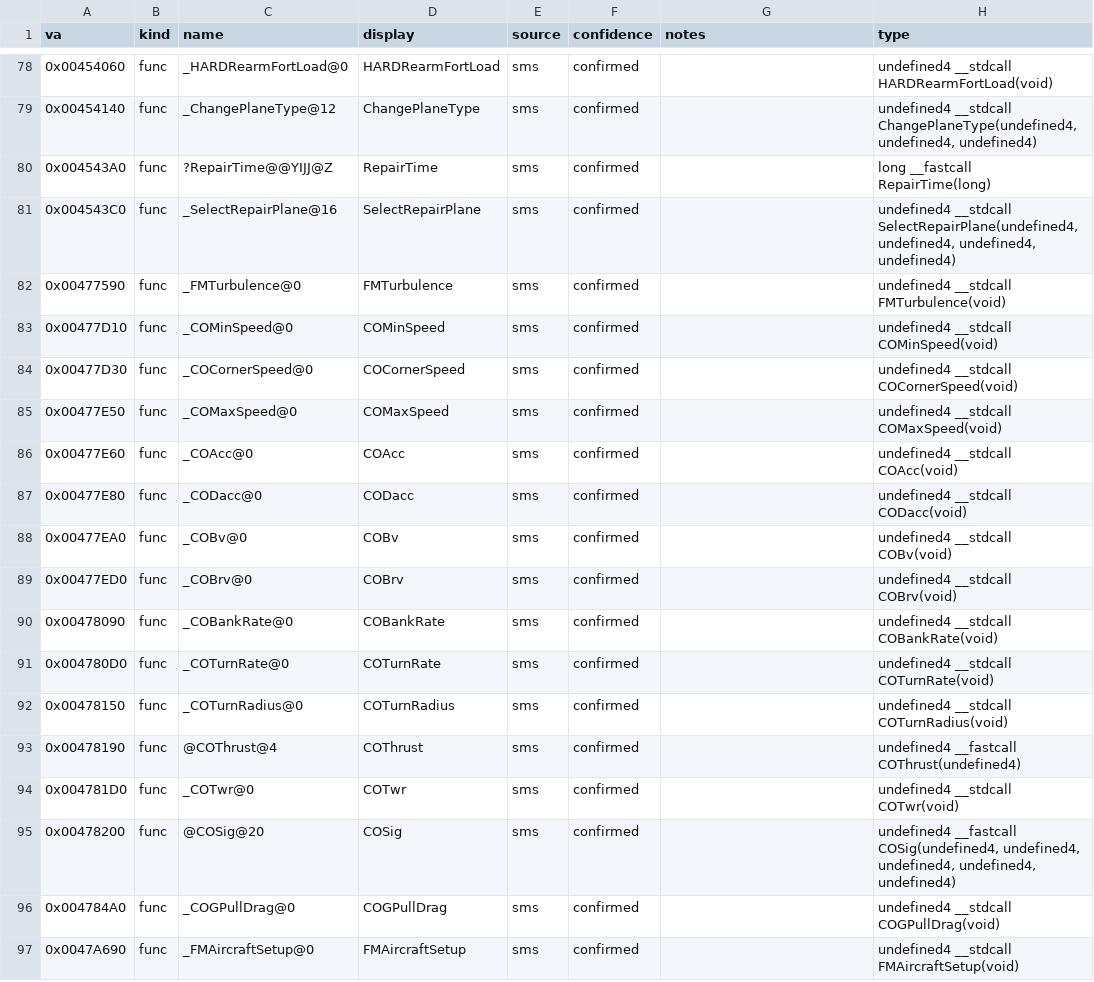
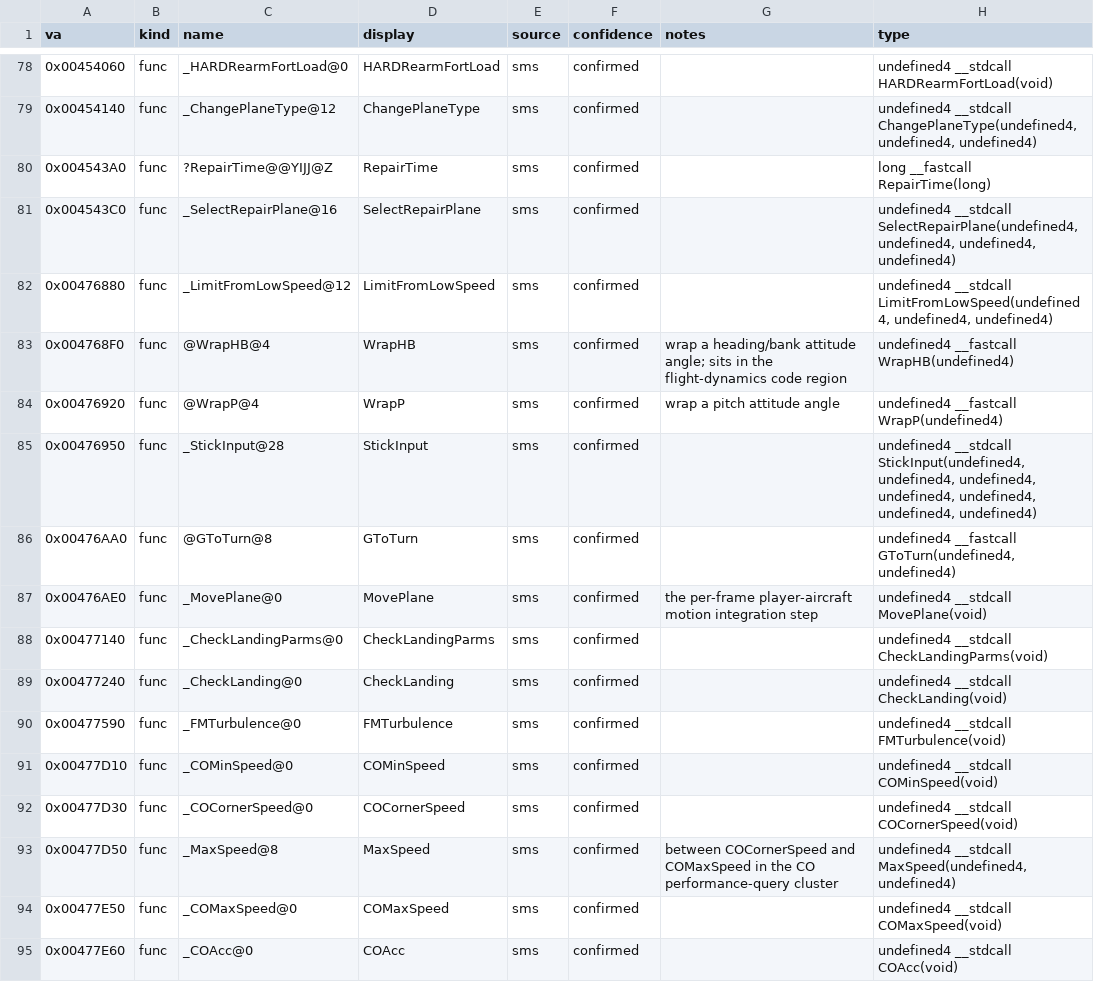
Before and after one commit to jomkz/fighters-codex, a CSV file: db/symbols/flight-model.csv, drawn as a sheet; only a part is shown, gaps mark what is left out; the shorter side is filled out with more unchanged rows; the diff covers the shown part only; the diff names each change by its address in the sheet, - before the commit and + after, or states it on an @@ line.

Commit message:
re(flight-model): claim the flight-dynamics & envelope tail (#482) (#543)
Second scattered-tail batch, high-integrity policy (name alone is the
evidence, with VA-interleaving corroboration):

- flight-dynamics cluster 0x476880-0x477240: LimitFromLowSpeed, WrapHB,
  WrapP, StickInput, GToTurn, MovePlane, CheckLandingParms, CheckLanding
- performance/support 0x477D50-0x47AF20: MaxSpeed (sits between
  COCornerSpeed and COMaxSpeed inside the claimed CO cluster),
  ThrustSupport, GetGround (between FMVertMotion and FMSetTV)
- envelope cluster 0x49D1B0-0x49D4D0: TakeoffSpeed, StallSpeed,
  GetFlightEnvelope, CheckFlightEnvelope, EnvelopeSpeedLimits, MaxGAtAlt,
  EnvHighest

All 18 are FA.SMS-named; no new types needed (plain @N-decorated
signatures). Docs: physics.md Functions table extended.

FA.EXE named_unclaimed 158 -> 140, unclaimed 544 -> 526.

Signed-off-by: John McKenzie <john@mkz.io>

```diff
--- a/db/symbols/flight-model.csv
+++ b/db/symbols/flight-model.csv
+row 82: 0x00476880 | func | _LimitFromLowSpeed@12 | LimitFromLowSpeed | sms | confirmed |  | undefined4 __stdcall LimitFromLowSpeed(undefined4, undefined4, undefined4)
+row 83: 0x004768F0 | func | @WrapHB@4 | WrapHB | sms | confirmed | wrap a heading/bank attitude angle; sits in the flight-dynamics code region | undefined4 __fastcall WrapHB(undefined4)
+row 84: 0x00476920 | func | @WrapP@4 | WrapP | sms | confirmed | wrap a pitch attitude angle | undefined4 __fastcall WrapP(undefined4)
+row 85: 0x00476950 | func | _StickInput@28 | StickInput | sms | confirmed |  | undefined4 __stdcall StickInput(undefined4, undefined4, undefined4, undefined4, undefined4, undefined4, undefined4)
+row 86: 0x00476AA0 | func | @GToTurn@8 | GToTurn | sms | confirmed |  | undefined4 __fastcall GToTurn(undefined4, undefined4)
+row 87: 0x00476AE0 | func | _MovePlane@0 | MovePlane | sms | confirmed | the per-frame player-aircraft motion integration step | undefined4 __stdcall MovePlane(void)
+row 88: 0x00477140 | func | _CheckLandingParms@0 | CheckLandingParms | sms | confirmed |  | undefined4 __stdcall CheckLandingParms(void)
+row 89: 0x00477240 | func | _CheckLanding@0 | CheckLanding | sms | confirmed |  | undefined4 __stdcall CheckLanding(void)
+row 93: 0x00477D50 | func | _MaxSpeed@8 | MaxSpeed | sms | confirmed | between COCornerSpeed and COMaxSpeed in the CO performance-query cluster | undefined4 __stdcall MaxSpeed(undefined4, undefined4)
```
Also changed, not shown: 9 added rows elsewhere in this file, db/coverage-baseline.csv, 4 other files.
